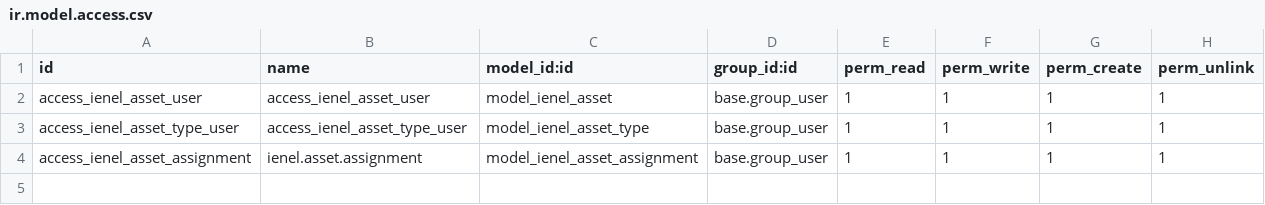
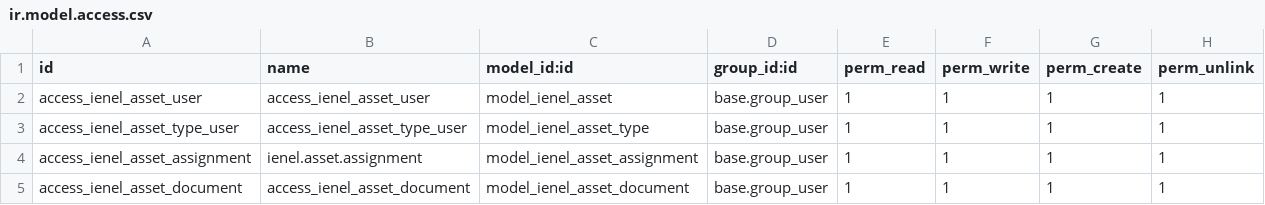
Before and after one commit to ienelti/TEST_ienel_asset_management, a CSV file: security/ir.model.access.csv, drawn as a sheet; the diff names each change by its address in the sheet, - before the commit and + after, or states it on an @@ line.

Commit message:
Fix(documents): add ienel_asset_document model and fix module dependencies

```diff
--- a/security/ir.model.access.csv
+++ b/security/ir.model.access.csv
+row 5: access_ienel_asset_document | access_ienel_asset_document | model_ienel_asset_document | base.group_user | 1 | 1 | 1 | 1
```
Also changed, not shown: 3 other files.
